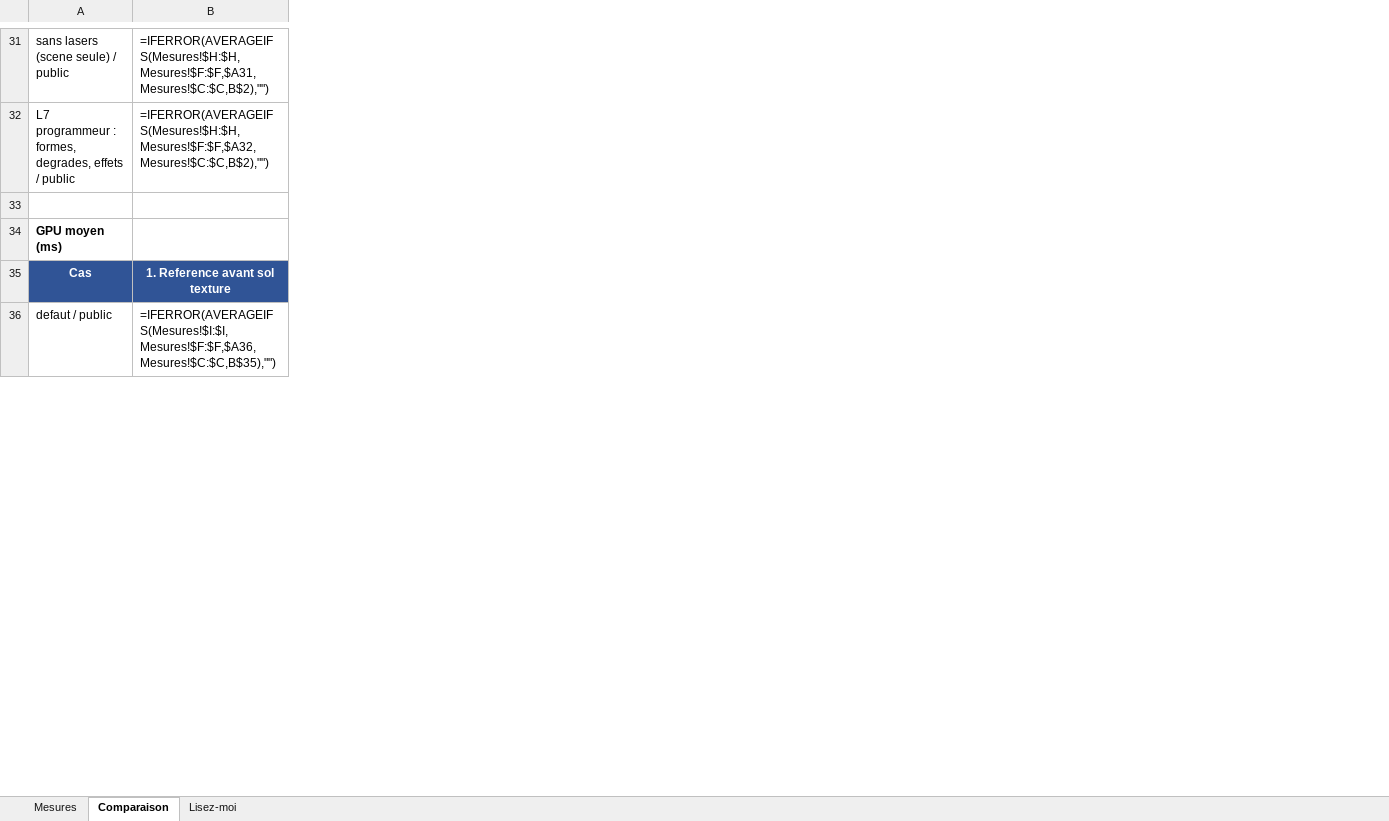
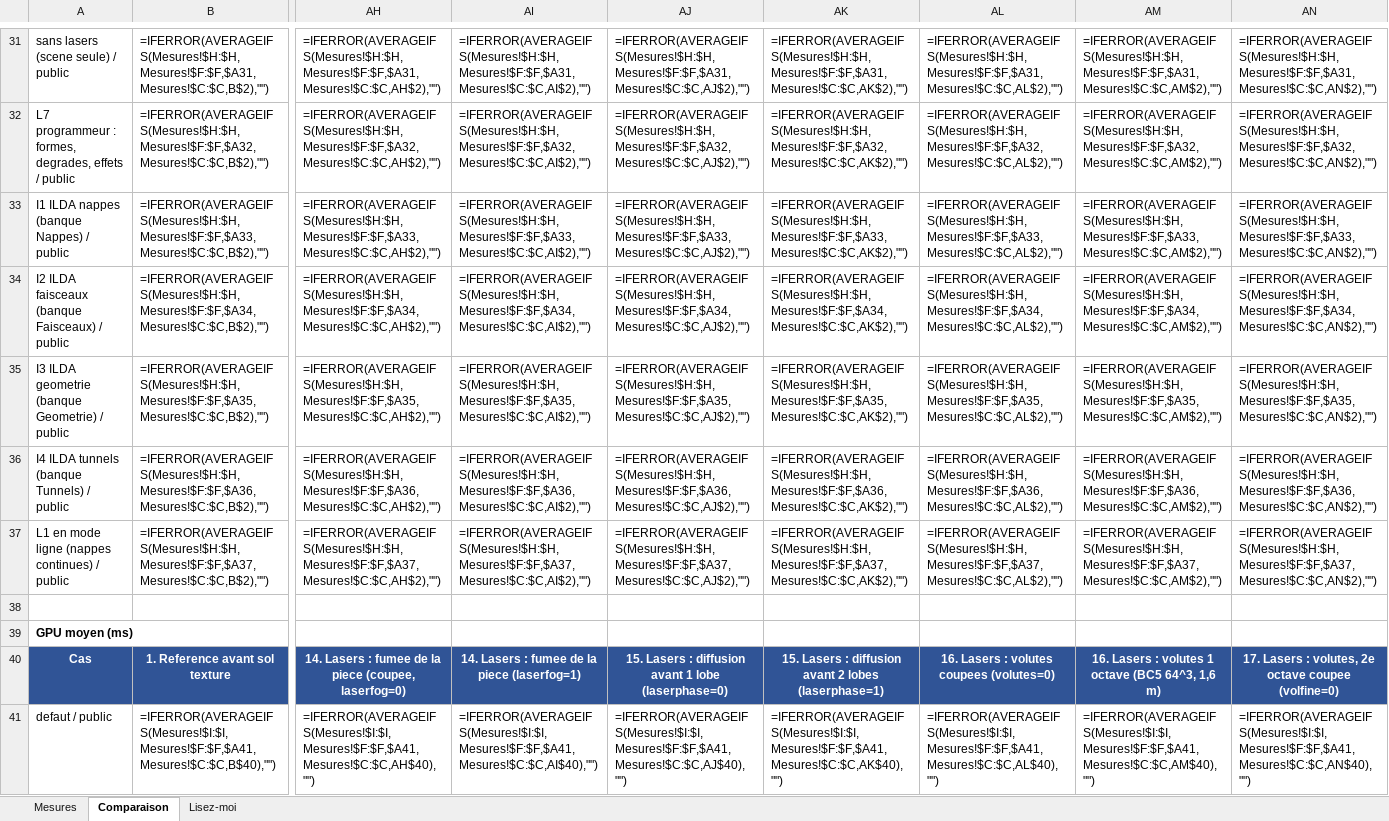
Before and after one commit to Lotter-35/SoundStage3D, an Excel workbook: lyre-viz/historique_perf.xlsx, sheet Comparaison, drawn as a sheet; only a part is shown, gaps mark what is left out; values as stored, in another font and other column widths than the file's, no borders; formulas without a stored value are shown as written; addresses are those after the commit; rows hold the shown columns only; the diff covers the shown part only; the diff names each change by its address in the sheet, - before the commit and + after, or states it on an @@ line.

```diff
--- a/lyre-viz/historique_perf.xlsx (sheet Comparaison)
+++ b/lyre-viz/historique_perf.xlsx (sheet Comparaison)
+column AH, rows 31-32: =IFERROR(AVERAGEIFS(Mesures!$H:$H,Mesures!$F:$F,$A31,Mesures!$C:$C,AH$2),"") | =IFERROR(AVERAGEIFS(Mesures!$H:$H,Mesures!$F:$F,$A32,Mesures!$C:$C,AH$2),""); rows 40-41: 14. Lasers : fumee de la piece (coupee, laserfog=0) | =IFERROR(AVERAGEIFS(Mesures!$I:$I,Mesures!$F:$F,$A41,Mesures!$C:$C,AH$40),"")
+column AI, rows 31-32: =IFERROR(AVERAGEIFS(Mesures!$H:$H,Mesures!$F:$F,$A31,Mesures!$C:$C,AI$2),"") | =IFERROR(AVERAGEIFS(Mesures!$H:$H,Mesures!$F:$F,$A32,Mesures!$C:$C,AI$2),""); rows 40-41: 14. Lasers : fumee de la piece (laserfog=1) | =IFERROR(AVERAGEIFS(Mesures!$I:$I,Mesures!$F:$F,$A41,Mesures!$C:$C,AI$40),"")
+column AJ, rows 31-32: =IFERROR(AVERAGEIFS(Mesures!$H:$H,Mesures!$F:$F,$A31,Mesures!$C:$C,AJ$2),"") | =IFERROR(AVERAGEIFS(Mesures!$H:$H,Mesures!$F:$F,$A32,Mesures!$C:$C,AJ$2),""); rows 40-41: 15. Lasers : diffusion avant 1 lobe (laserphase=0) | =IFERROR(AVERAGEIFS(Mesures!$I:$I,Mesures!$F:$F,$A41,Mesures!$C:$C,AJ$40),"")
+column AK, rows 31-32: =IFERROR(AVERAGEIFS(Mesures!$H:$H,Mesures!$F:$F,$A31,Mesures!$C:$C,AK$2),"") | =IFERROR(AVERAGEIFS(Mesures!$H:$H,Mesures!$F:$F,$A32,Mesures!$C:$C,AK$2),""); rows 40-41: 15. Lasers : diffusion avant 2 lobes (laserphase=1) | =IFERROR(AVERAGEIFS(Mesures!$I:$I,Mesures!$F:$F,$A41,Mesures!$C:$C,AK$40),"")
+column AL, rows 31-32: =IFERROR(AVERAGEIFS(Mesures!$H:$H,Mesures!$F:$F,$A31,Mesures!$C:$C,AL$2),"") | =IFERROR(AVERAGEIFS(Mesures!$H:$H,Mesures!$F:$F,$A32,Mesures!$C:$C,AL$2),""); rows 40-41: 16. Lasers : volutes coupees (volutes=0) | =IFERROR(AVERAGEIFS(Mesures!$I:$I,Mesures!$F:$F,$A41,Mesures!$C:$C,AL$40),"")
+column AM, rows 31-32: =IFERROR(AVERAGEIFS(Mesures!$H:$H,Mesures!$F:$F,$A31,Mesures!$C:$C,AM$2),"") | =IFERROR(AVERAGEIFS(Mesures!$H:$H,Mesures!$F:$F,$A32,Mesures!$C:$C,AM$2),""); rows 40-41: 16. Lasers : volutes 1 octave (BC5 64^3, 1,6 m) | =IFERROR(AVERAGEIFS(Mesures!$I:$I,Mesures!$F:$F,$A41,Mesures!$C:$C,AM$40),"")
+column AN, rows 31-32: =IFERROR(AVERAGEIFS(Mesures!$H:$H,Mesures!$F:$F,$A31,Mesures!$C:$C,AN$2),"") | =IFERROR(AVERAGEIFS(Mesures!$H:$H,Mesures!$F:$F,$A32,Mesures!$C:$C,AN$2),""); rows 40-41: 17. Lasers : volutes, 2e octave coupee (volfine=0) | =IFERROR(AVERAGEIFS(Mesures!$I:$I,Mesures!$F:$F,$A41,Mesures!$C:$C,AN$40),"")
+row 33: I1 ILDA nappes (banque Nappes) / public | =IFERROR(AVERAGEIFS(Mesures!$H:$H,Mesures!$F:$F,$A33,Mesures!$C:$C,B$2),"") | =IFERROR(AVERAGEIFS(Mesures!$H:$H,Mesures!$F:$F,$A33,Mesures!$C:$C,AH$2),"") | =IFERROR(AVERAGEIFS(Mesures!$H:$H,Mesures!$F:$F,$A33,Mesures!$C:$C,AI$2),"") | =IFERROR(AVERAGEIFS(Mesures!$H:$H,Mesures!$F:$F,$A33,Mesures!$C:$C,AJ$2),"") | =IFERROR(AVERAGEIFS(Mesures!$H:$H,Mesures!$F:$F,$A33,Mesures!$C:$C,AK$2),"") | =IFERROR(AVERAGEIFS(Mesures!$H:$H,Mesures!$F:$F,$A33,Mesures!$C:$C,AL$2),"") | =IFERROR(AVERAGEIFS(Mesures!$H:$H,Mesures!$F:$F,$A33,Mesures!$C:$C,AM$2),"") | =IFERROR(AVERAGEIFS(Mesures!$H:$H,Mesures!$F:$F,$A33,Mesures!$C:$C,AN$2),"")
+row 34: I2 ILDA faisceaux (banque Faisceaux) / public | =IFERROR(AVERAGEIFS(Mesures!$H:$H,Mesures!$F:$F,$A34,Mesures!$C:$C,B$2),"") | =IFERROR(AVERAGEIFS(Mesures!$H:$H,Mesures!$F:$F,$A34,Mesures!$C:$C,AH$2),"") | =IFERROR(AVERAGEIFS(Mesures!$H:$H,Mesures!$F:$F,$A34,Mesures!$C:$C,AI$2),"") | =IFERROR(AVERAGEIFS(Mesures!$H:$H,Mesures!$F:$F,$A34,Mesures!$C:$C,AJ$2),"") | =IFERROR(AVERAGEIFS(Mesures!$H:$H,Mesures!$F:$F,$A34,Mesures!$C:$C,AK$2),"") | =IFERROR(AVERAGEIFS(Mesures!$H:$H,Mesures!$F:$F,$A34,Mesures!$C:$C,AL$2),"") | =IFERROR(AVERAGEIFS(Mesures!$H:$H,Mesures!$F:$F,$A34,Mesures!$C:$C,AM$2),"") | =IFERROR(AVERAGEIFS(Mesures!$H:$H,Mesures!$F:$F,$A34,Mesures!$C:$C,AN$2),"")
+row 35: I3 ILDA geometrie (banque Geometrie) / public | =IFERROR(AVERAGEIFS(Mesures!$H:$H,Mesures!$F:$F,$A35,Mesures!$C:$C,B$2),"") | =IFERROR(AVERAGEIFS(Mesures!$H:$H,Mesures!$F:$F,$A35,Mesures!$C:$C,AH$2),"") | =IFERROR(AVERAGEIFS(Mesures!$H:$H,Mesures!$F:$F,$A35,Mesures!$C:$C,AI$2),"") | =IFERROR(AVERAGEIFS(Mesures!$H:$H,Mesures!$F:$F,$A35,Mesures!$C:$C,AJ$2),"") | =IFERROR(AVERAGEIFS(Mesures!$H:$H,Mesures!$F:$F,$A35,Mesures!$C:$C,AK$2),"") | =IFERROR(AVERAGEIFS(Mesures!$H:$H,Mesures!$F:$F,$A35,Mesures!$C:$C,AL$2),"") | =IFERROR(AVERAGEIFS(Mesures!$H:$H,Mesures!$F:$F,$A35,Mesures!$C:$C,AM$2),"") | =IFERROR(AVERAGEIFS(Mesures!$H:$H,Mesures!$F:$F,$A35,Mesures!$C:$C,AN$2),"")
+row 36: I4 ILDA tunnels (banque Tunnels) / public | =IFERROR(AVERAGEIFS(Mesures!$H:$H,Mesures!$F:$F,$A36,Mesures!$C:$C,B$2),"") | =IFERROR(AVERAGEIFS(Mesures!$H:$H,Mesures!$F:$F,$A36,Mesures!$C:$C,AH$2),"") | =IFERROR(AVERAGEIFS(Mesures!$H:$H,Mesures!$F:$F,$A36,Mesures!$C:$C,AI$2),"") | =IFERROR(AVERAGEIFS(Mesures!$H:$H,Mesures!$F:$F,$A36,Mesures!$C:$C,AJ$2),"") | =IFERROR(AVERAGEIFS(Mesures!$H:$H,Mesures!$F:$F,$A36,Mesures!$C:$C,AK$2),"") | =IFERROR(AVERAGEIFS(Mesures!$H:$H,Mesures!$F:$F,$A36,Mesures!$C:$C,AL$2),"") | =IFERROR(AVERAGEIFS(Mesures!$H:$H,Mesures!$F:$F,$A36,Mesures!$C:$C,AM$2),"") | =IFERROR(AVERAGEIFS(Mesures!$H:$H,Mesures!$F:$F,$A36,Mesures!$C:$C,AN$2),"")
+row 37: L1 en mode ligne (nappes continues) / public | =IFERROR(AVERAGEIFS(Mesures!$H:$H,Mesures!$F:$F,$A37,Mesures!$C:$C,B$2),"") | =IFERROR(AVERAGEIFS(Mesures!$H:$H,Mesures!$F:$F,$A37,Mesures!$C:$C,AH$2),"") | =IFERROR(AVERAGEIFS(Mesures!$H:$H,Mesures!$F:$F,$A37,Mesures!$C:$C,AI$2),"") | =IFERROR(AVERAGEIFS(Mesures!$H:$H,Mesures!$F:$F,$A37,Mesures!$C:$C,AJ$2),"") | =IFERROR(AVERAGEIFS(Mesures!$H:$H,Mesures!$F:$F,$A37,Mesures!$C:$C,AK$2),"") | =IFERROR(AVERAGEIFS(Mesures!$H:$H,Mesures!$F:$F,$A37,Mesures!$C:$C,AL$2),"") | =IFERROR(AVERAGEIFS(Mesures!$H:$H,Mesures!$F:$F,$A37,Mesures!$C:$C,AM$2),"") | =IFERROR(AVERAGEIFS(Mesures!$H:$H,Mesures!$F:$F,$A37,Mesures!$C:$C,AN$2),"")
-B41: =IFERROR(AVERAGEIFS(Mesures!$I:$I,Mesures!$F:$F,$A36,Mesures!$C:$C,B$35),"")
+B41: =IFERROR(AVERAGEIFS(Mesures!$I:$I,Mesures!$F:$F,$A41,Mesures!$C:$C,B$40),"")
```
Also changed, not shown: 5 added rows, 11 added columns and 959 edited cells elsewhere in this sheet, sheet Mesures, 25 other files.
